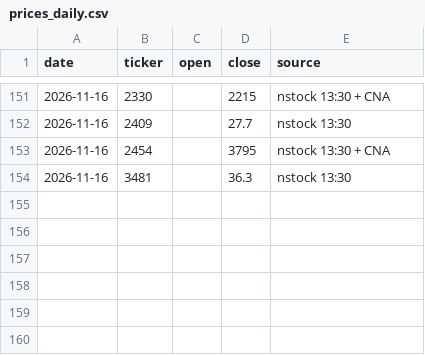
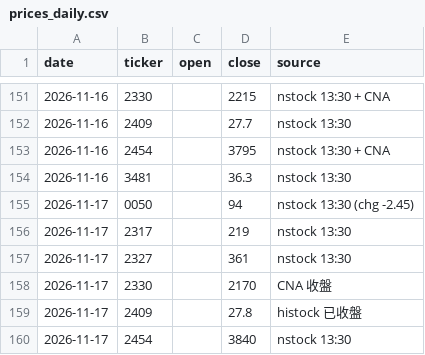
Before and after one commit to markwu831-prog/tw-stock-news, a CSV file: data/prices_daily.csv, drawn as a sheet; only a part is shown, gaps mark what is left out; the diff names each change by its address in the sheet, - before the commit and + after, or states it on an @@ line.

```diff
--- a/data/prices_daily.csv
+++ b/data/prices_daily.csv
+row 155: 2026-11-17 | 0050 |  | 94 | nstock 13:30 (chg -2.45)
+row 156: 2026-11-17 | 2317 |  | 219 | nstock 13:30
+row 157: 2026-11-17 | 2327 |  | 361 | nstock 13:30
+row 158: 2026-11-17 | 2330 |  | 2170 | CNA 收盤
+row 159: 2026-11-17 | 2409 |  | 27.8 | histock 已收盤
+row 160: 2026-11-17 | 2454 |  | 3840 | nstock 13:30
```
Also changed, not shown: data/predictions_daily.csv, 1 other file.
